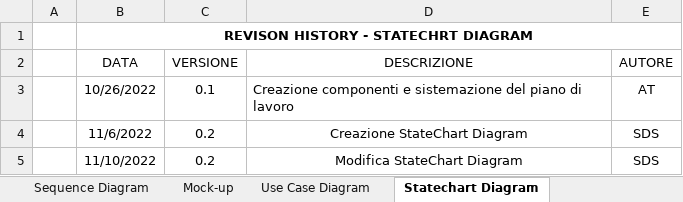
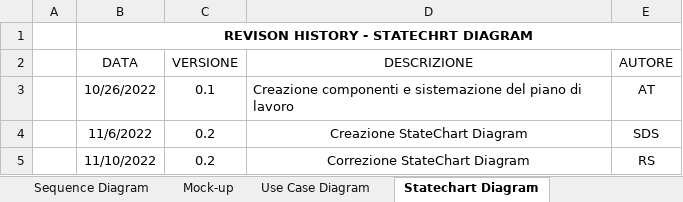
Before and after one commit to a-ture/WoodLot, an Excel workbook: Documenti di Progetto/Revision History - Figma.xlsx, sheet Statechart Diagram, drawn as a sheet; values as stored, in another font and other column widths than the file's, no borders; table styles not drawn; the diff names each change by its address in the sheet, - before the commit and + after, or states it on an @@ line.

Commit message:
Figma
Aggiornato Revision History

```diff
--- a/Documenti di Progetto/Revision History - Figma.xlsx (sheet Statechart Diagram)
+++ b/Documenti di Progetto/Revision History - Figma.xlsx (sheet Statechart Diagram)
-D5 (DESCRIZIONE): Modifica StateChart Diagram
+D5 (DESCRIZIONE): Correzione StateChart Diagram
-E5 (AUTORE): SDS
+E5 (AUTORE): RS
```
